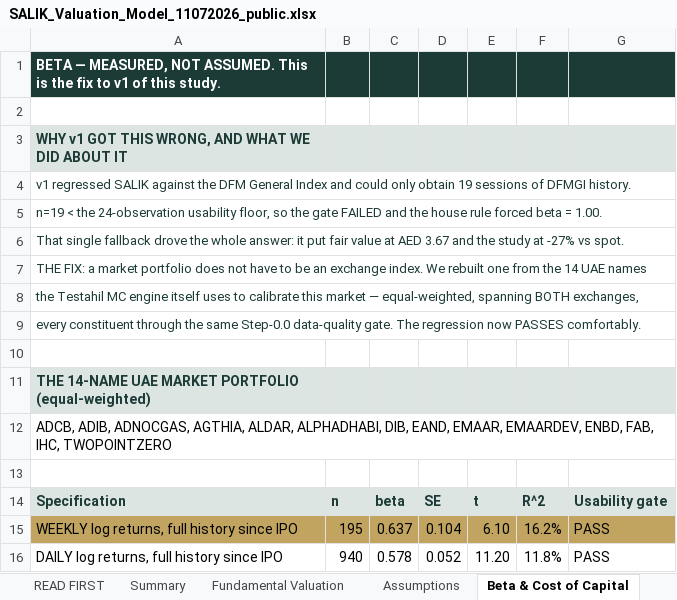
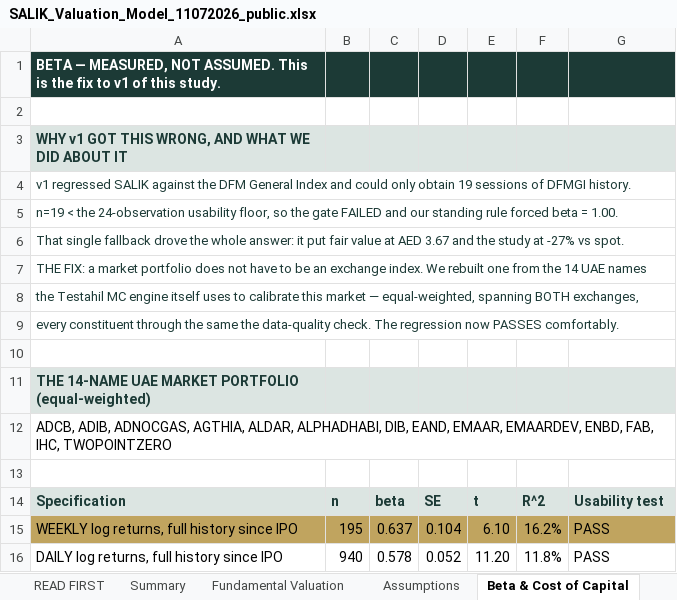
Before and after one commit to sherifomarsaleh/testahil, an Excel workbook: files/SALIK_Valuation_Model_11072026_public.xlsx, sheet Beta & Cost of Capital, drawn as a sheet; only a part is shown; values as stored, in another font and other column widths than the file's, no borders; the diff names each change by its address in the sheet, - before the commit and + after, or states it on an @@ line.

Commit message:
Remove internal procedure nomenclature from all reader-facing content
A reader outside the shop should not have to learn our vocabulary to read a
valuation study. The substance is unchanged and still checkable — only the
internal shorthand is gone.

Renamed throughout:
  Step 0.0 / Step-0.0        -> the data-quality check
  Step 0 / Step-0            -> the calibration back-test
  Step 2A / Information Sweep -> the research register
  QC gate                    -> the final quality check
  Fundamental Driver Ledger  -> Forecast-Assumptions Log
  Standing Research Protocol -> our published research standards
  house rule                 -> our standing rule
  usability gate             -> usability test
  Persona Library            -> our standing expert panel
  width_cal                  -> cone width
  module filenames (market_profiles.py, wacc_builder.py, mc_v3, raw_ohlc, ...)
                             -> plain descriptions

Scope:
  SALIK study, model and source register  — 0 references remain (rebuilt from source)
  SALIK site content (data.js, coverage.js, salik.html, ar/salik.html) — clean
  10 other studies' notes in data.js + 7 other ticker pages + Calibration_Ledger.md
      — cleaned too, since they were leaking the same codenames publicly
  ledger.html CSS/JS comments — cleaned

NOT touched, deliberately: engine/*.md (Standing_Research_Protocol.md, README,
PROJECT_INSTRUCTIONS, etc). Those documents ARE the procedure — they need their
own names. 66 references remain there and should.

Verified: zero numeric drift across all 64 tickers and 134 ledger rows. Prose only.
The change was applied to the BUILD SCRIPTS, not the output files, so it folds back
into source and cannot silently regress on the next rebuild.

```diff
--- a/files/SALIK_Valuation_Model_11072026_public.xlsx (sheet Beta & Cost of Capital)
+++ b/files/SALIK_Valuation_Model_11072026_public.xlsx (sheet Beta & Cost of Capital)
-A5: …FAILED and the house rule forced…
+A5: …FAILED and our standing rule forced…
-A9: …the same Step-0.0 data-quality gate. The regression…
+A9: …the same the data-quality check. The regression…
-G14: Usability gate
+G14: Usability test
```
Also changed, not shown: sheet Monte Carlo, sheet Sensitivity, sheet Peer & Sweep, sheet Balance Sheet, sheet Summary, sheet READ FIRST, 1 more sheet, 15 other files.
